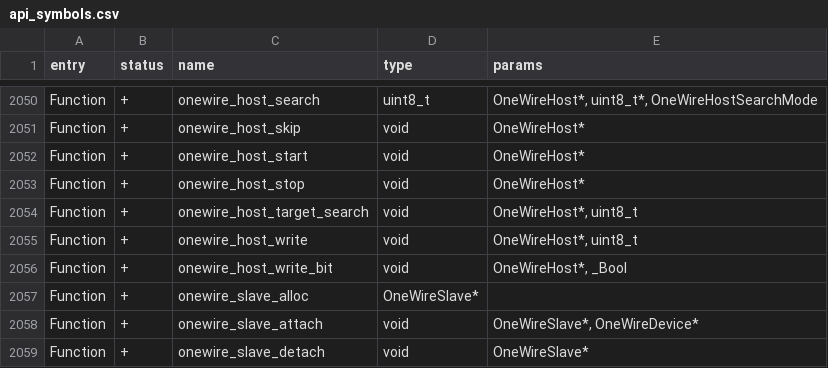
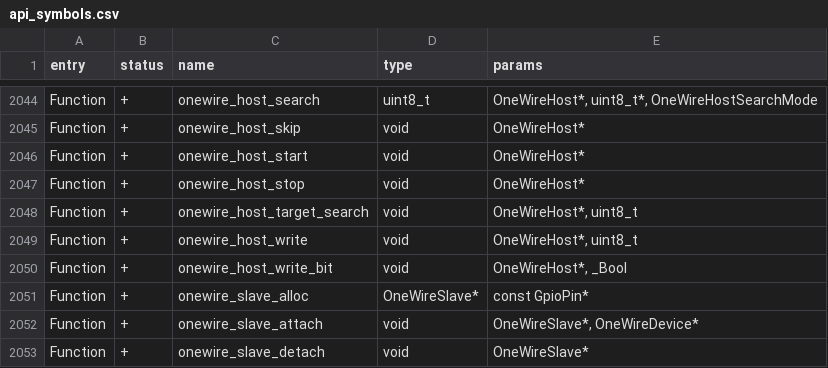
Before and after one commit to Gustav-png/Moon-Firmware, a CSV file: firmware/targets/f7/api_symbols.csv, drawn as a sheet; only a part is shown, gaps mark what is left out; the diff covers the shown part only.

```diff
--- a/firmware/targets/f7/api_symbols.csv
+++ b/firmware/targets/f7/api_symbols.csv
@@ -2056,3 +2050,3 @@ Function,+,onewire_host_write,void,"OneWireHost*, uint8_t"
 Function,+,onewire_host_write_bit,void,"OneWireHost*, _Bool"
-Function,+,onewire_slave_alloc,OneWireSlave*,
+Function,+,onewire_slave_alloc,OneWireSlave*,const GpioPin*
 Function,+,onewire_slave_attach,void,"OneWireSlave*, OneWireDevice*"
```
Also changed, not shown: 1 added row, 7 removed rows and 6 edited cells elsewhere in this file, firmware/targets/f18/api_symbols.csv, 20 other files.
